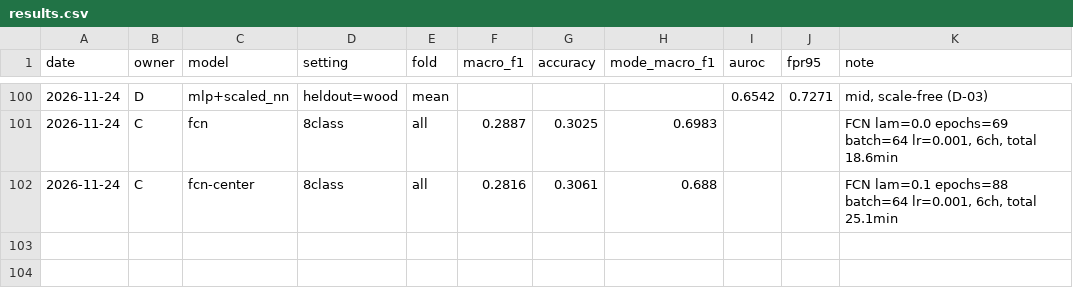
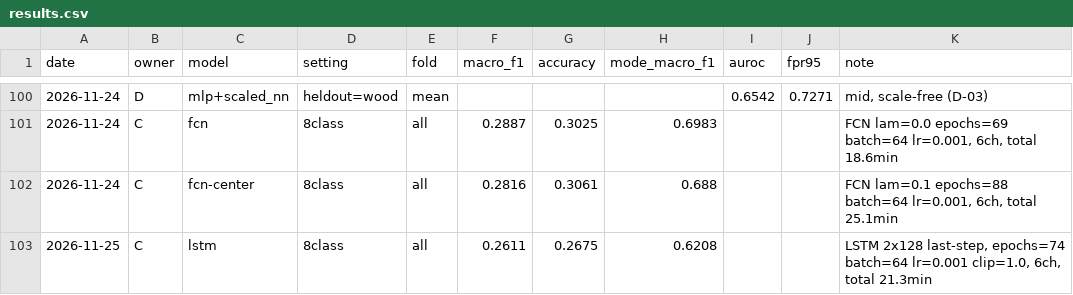
Before and after one commit to ekgP525/ML-imu, a CSV file: results/results.csv, drawn as a sheet; only a part is shown, gaps mark what is left out; the diff names each change by its address in the sheet, - before the commit and + after, or states it on an @@ line.

Commit message:
[C] LSTM 21-fold 분류 결과와 노트북 추가

```diff
--- a/results/results.csv
+++ b/results/results.csv
+row 103: 2026-11-25 | C | lstm | 8class | all | 0.2611 | 0.2675 | 0.6208 |  |  | LSTM 2x128 last-step, epochs=74 batch=64 lr=0.001 clip=1.0, 6ch, total 21.3min
```
Also changed, not shown: 2 other files.
